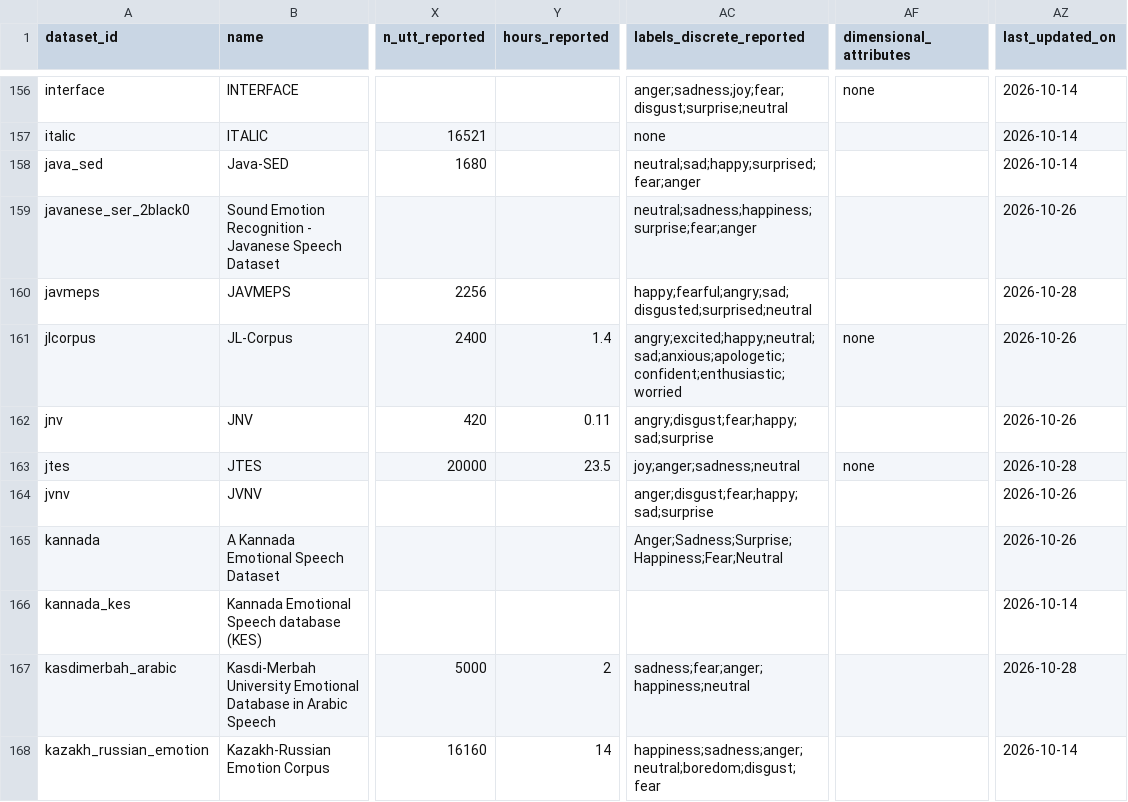
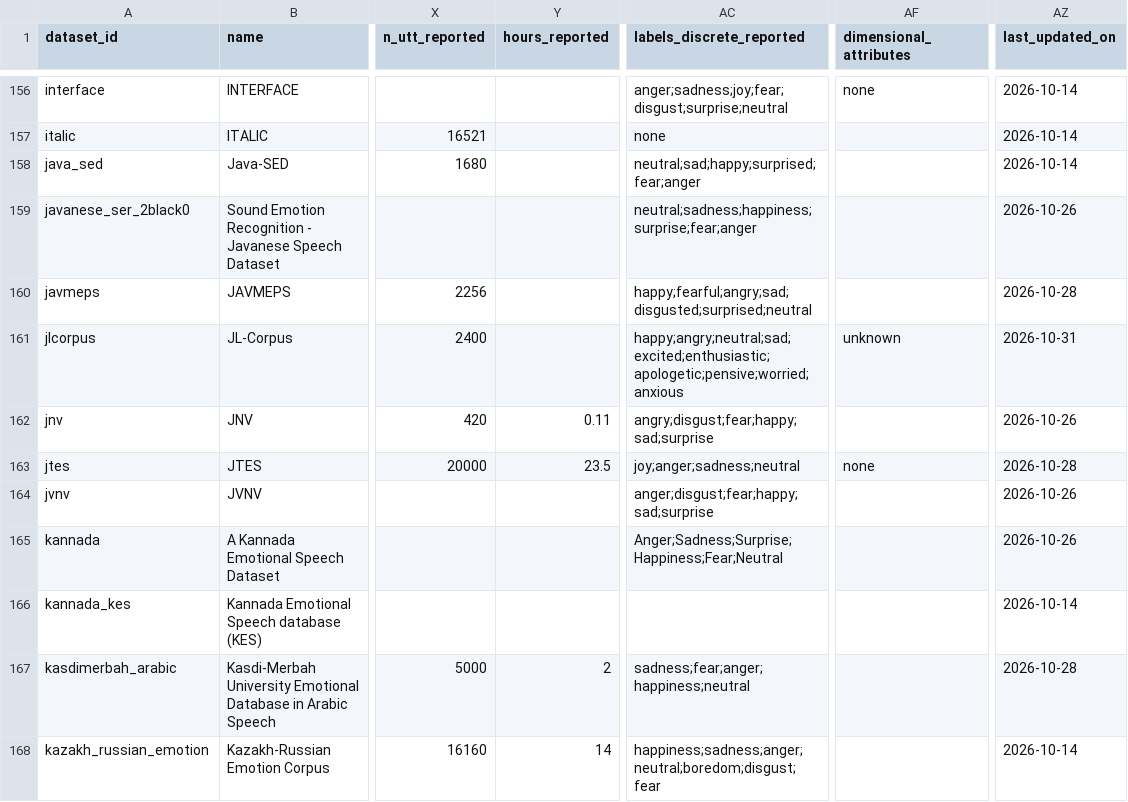
Before and after one commit to itoten/ser_dataset_db, a CSV file: data/datasets.csv, drawn as a sheet; only a part is shown, gaps mark what is left out; the diff names each change by its address in the sheet, - before the commit and + after, or states it on an @@ line.

```diff
--- a/data/datasets.csv
+++ b/data/datasets.csv
-Y161 (hours_reported): 1.4
+Y161 (hours_reported): (empty)
-AC161 (labels_discrete_reported): angry;excited;happy;neutral;sad;anxious;apologetic;confident;enthusiastic;worried
+AC161 (labels_discrete_reported): happy;angry;neutral;sad;excited;enthusiastic;apologetic;pensive;worried;anxious
-AF161 (dimensional_attributes): none
+AF161 (dimensional_attributes): unknown
-AZ161 (last_updated_on): 2026-10-26
+AZ161 (last_updated_on): 2026-10-31
```
Also changed, not shown: views/datasets_wide.csv, 1 other file.
